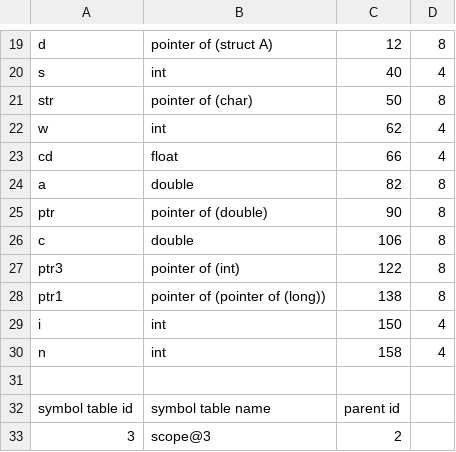
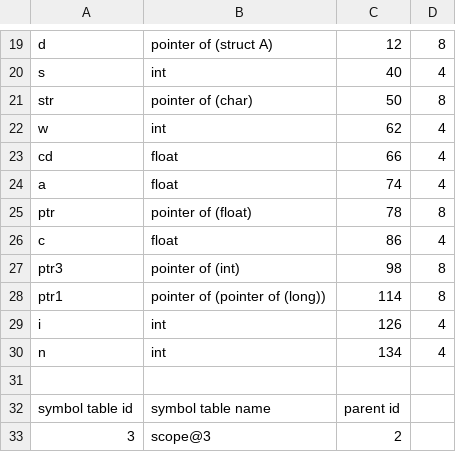
Before and after one commit to rjnrohit/C-Compiler-CS335, a CSV file: output/test7.csv, drawn as a sheet; only a part is shown, gaps mark what is left out.

Commit message:
added arg_places in func_call and remove double

```diff
--- a/output/test7.csv
+++ b/output/test7.csv
@@ -23,9 +23,9 @@ w,int,62,4
 cd,float,66,4
-a,double,82,8
-ptr,pointer of (double),90,8
-c,double,106,8
-ptr3,pointer of (int),122,8
-ptr1,pointer of (pointer of (long)),138,8
-i,int,150,4
-n,int,158,4
+a,float,74,4
+ptr,pointer of (float),78,8
+c,float,86,4
+ptr3,pointer of (int),98,8
+ptr1,pointer of (pointer of (long)),114,8
+i,int,126,4
+n,int,134,4
 
```
Also changed, not shown: output/test15.csv, 19 other files.
